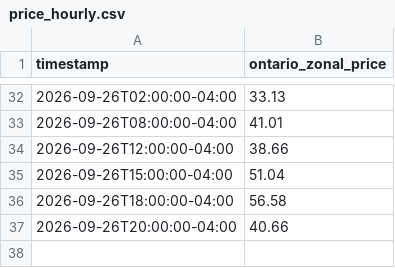
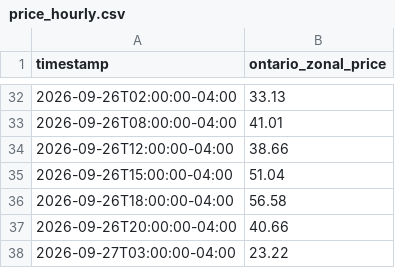
Before and after one commit to hrsslm/IESOMeteo, a CSV file: data/processed/price_hourly.csv, drawn as a sheet; only a part is shown, gaps mark what is left out; the diff names each change by its address in the sheet, - before the commit and + after, or states it on an @@ line.

```diff
--- a/data/processed/price_hourly.csv
+++ b/data/processed/price_hourly.csv
+row 38: 2026-09-27T03:00:00-04:00 | 23.22
```
Also changed, not shown: 6 other files.
